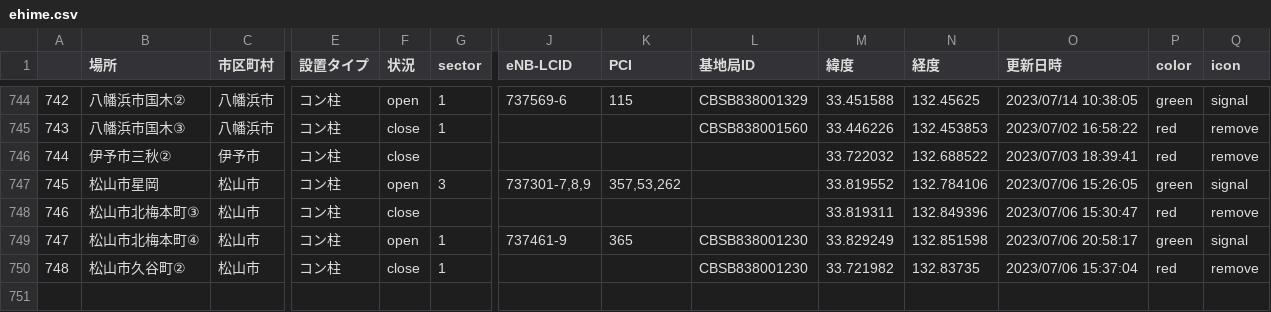
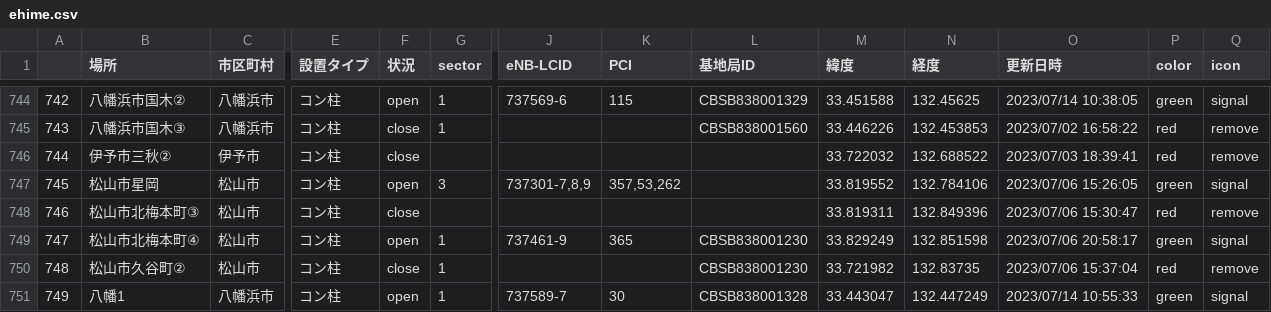
Before and after one commit to raku10ehime/map, a CSV file: ehime.csv, drawn as a sheet; only a part is shown, gaps mark what is left out; rows hold the shown columns only; the diff names each change by its address in the sheet, - before the commit and + after, or states it on an @@ line.

```diff
--- a/ehime.csv
+++ b/ehime.csv
+row 751: 749 | 八幡1 | 八幡浜市 | コン柱 | open | 1 | 737589-7 | 30 | CBSB838001328 | 33.443047 | 132.447249 | 2023/07/14 10:55:33 | green | signal
```
Also changed, not shown: list.csv, 2 other files.
